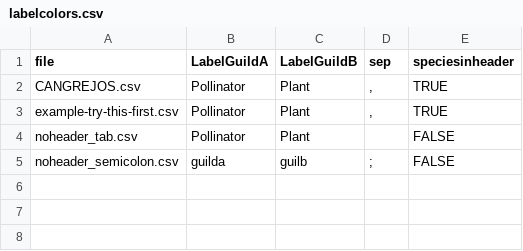
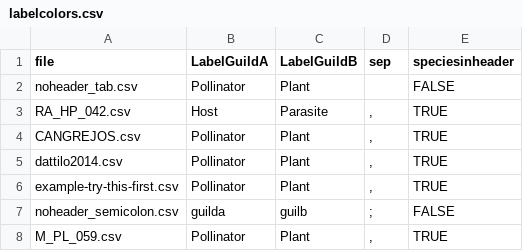
Before and after one commit to jgalgarra/bipartgraph, a CSV file: conf/labelcolors.csv, drawn as a sheet.

```diff
--- a/conf/labelcolors.csv
+++ b/conf/labelcolors.csv
@@ -1,5 +1,8 @@
 "file";"LabelGuildA";"LabelGuildB";"sep";"speciesinheader"
+"noheader_tab.csv";"Pollinator";"Plant";"	";FALSE
+"RA_HP_042.csv";"Host";"Parasite";",";TRUE
 "CANGREJOS.csv";"Pollinator";"Plant";",";TRUE
+"dattilo2014.csv";"Pollinator";"Plant";",";TRUE
 "example-try-this-first.csv";"Pollinator";"Plant";",";TRUE
-"noheader_tab.csv";"Pollinator";"Plant";"	";FALSE
 "noheader_semicolon.csv";"guilda";"guilb";";";FALSE
+"M_PL_059.csv";"Pollinator";"Plant";",";TRUE
```
Also changed, not shown: 14 other files.
